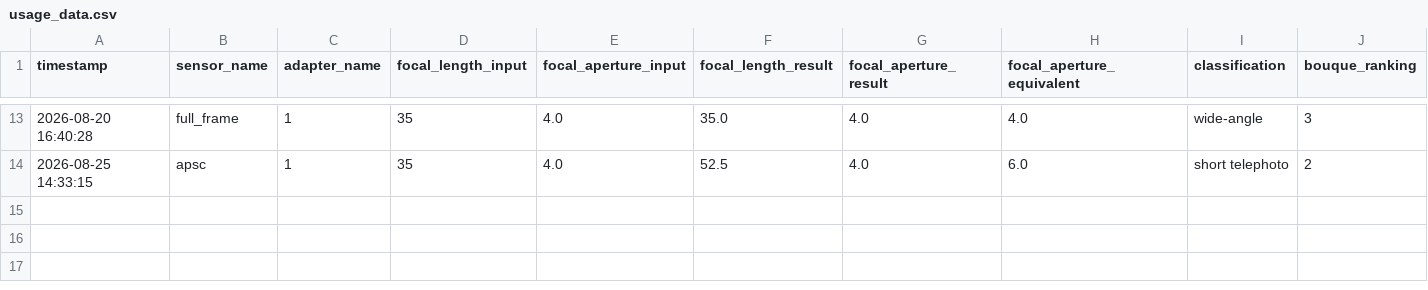
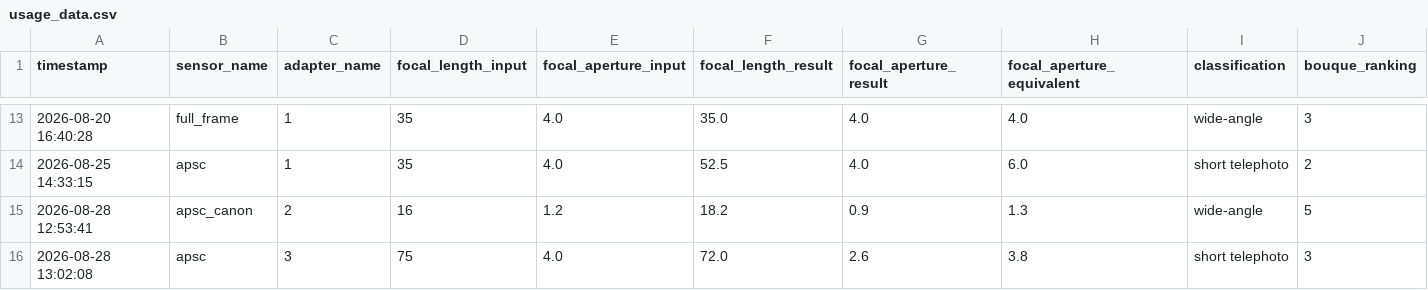
Before and after one commit to sam-speed/Camera-crop-factor-calculator, a CSV file: usage_data.csv, drawn as a sheet; only a part is shown, gaps mark what is left out; rows hold the shown columns only; the diff names each change by its address in the sheet, - before the commit and + after, or states it on an @@ line.

```diff
--- a/usage_data.csv
+++ b/usage_data.csv
+row 15: 2026-08-28 12:53:41 | apsc_canon | 2 | 16 | 1.2 | 18.2 | 0.9 | 1.3 | wide-angle | 5
+row 16: 2026-08-28 13:02:08 | apsc | 3 | 75 | 4.0 | 72.0 | 2.6 | 3.8 | short telephoto | 3
```
Also changed, not shown: 2 other files.
